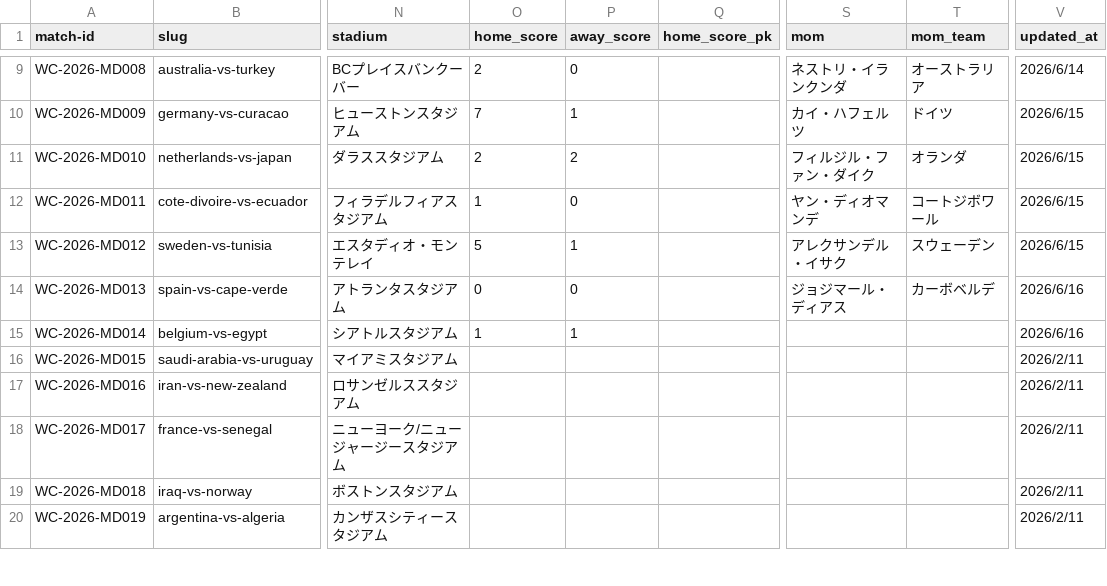
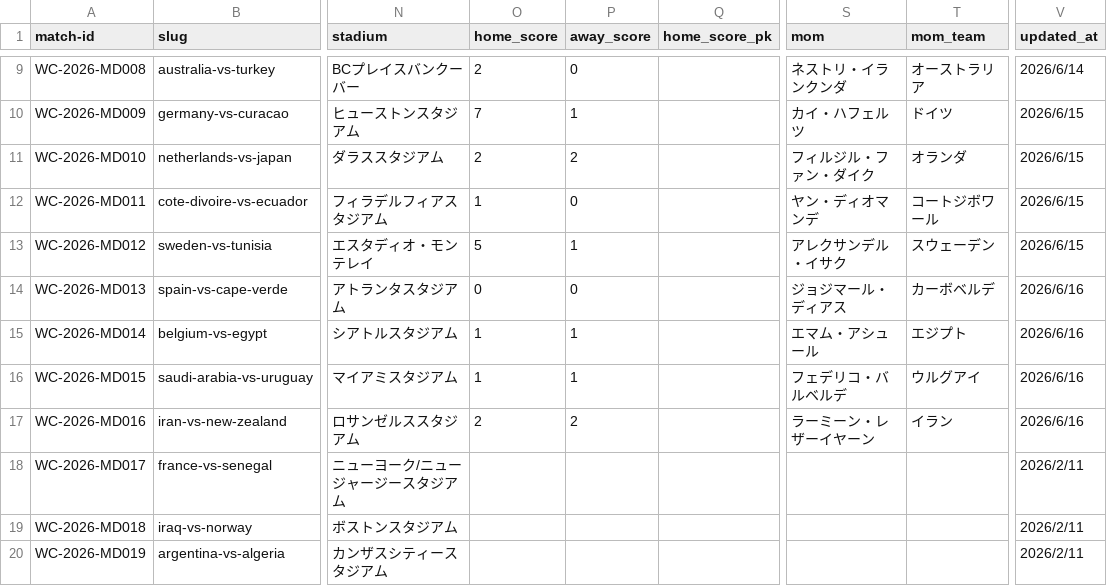
Before and after one commit to football-archive/start, a CSV file: src/data/competition_schedule_and_results.csv, drawn as a sheet; only a part is shown, gaps mark what is left out; the diff names each change by its address in the sheet, - before the commit and + after, or states it on an @@ line.

```diff
--- a/src/data/competition_schedule_and_results.csv
+++ b/src/data/competition_schedule_and_results.csv
-S15 (mom): (empty)
+S15 (mom): エマム・アシュール
-T15 (mom_team): (empty)
+T15 (mom_team): エジプト
-O16 (home_score): (empty)
+O16 (home_score): 1
-P16 (away_score): (empty)
+P16 (away_score): 1
-S16 (mom): (empty)
+S16 (mom): フェデリコ・バルベルデ
-T16 (mom_team): (empty)
+T16 (mom_team): ウルグアイ
-V16:V17 (updated_at): 2026/2/11
+V16:V17 (updated_at): 2026/6/16
-O17 (home_score): (empty)
+O17 (home_score): 2
-P17 (away_score): (empty)
+P17 (away_score): 2
-S17 (mom): (empty)
+S17 (mom): ラーミーン・レザーイヤーン
-T17 (mom_team): (empty)
+T17 (mom_team): イラン
```
Also changed, not shown: src/data/match_events.csv, src/data/tournament_groups_master.csv, 3 other files.
